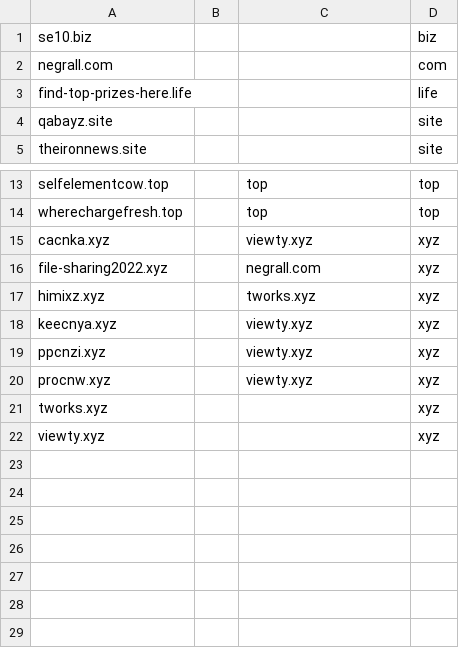
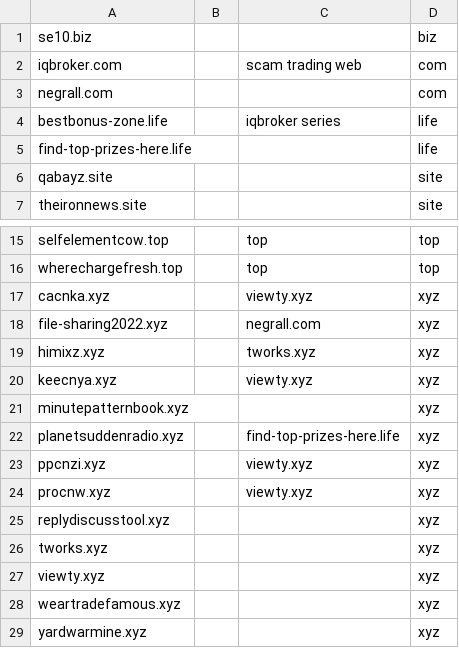
Before and after one commit to mxt305/smashXxcnxx, a CSV file: source/xyzList.csv, drawn as a sheet; only a part is shown, gaps mark what is left out; the diff names each change by its address in the sheet, - before the commit and + after, or states it on an @@ line.

```diff
--- a/source/xyzList.csv
+++ b/source/xyzList.csv
+row 2: iqbroker.com |  | scam trading web | com
+row 4: bestbonus-zone.life |  | iqbroker series | life
+row 21: minutepatternbook.xyz |  |  | xyz
+row 22: planetsuddenradio.xyz |  | find-top-prizes-here.life | xyz
+row 25: replydiscusstool.xyz |  |  | xyz
+row 28: weartradefamous.xyz |  |  | xyz
+row 29: yardwarmine.xyz |  |  | xyz
```
Also changed, not shown: source/mirrorList.csv, 3 other files.
